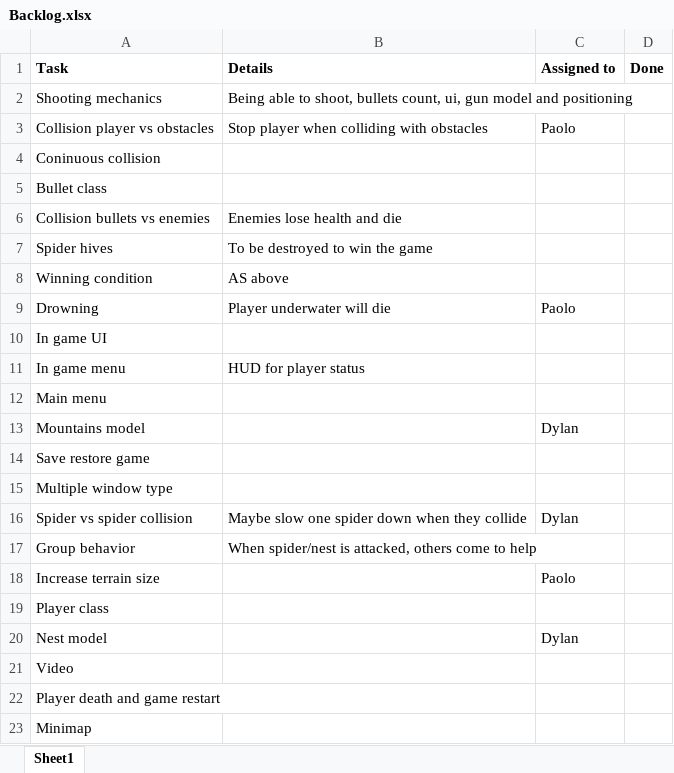
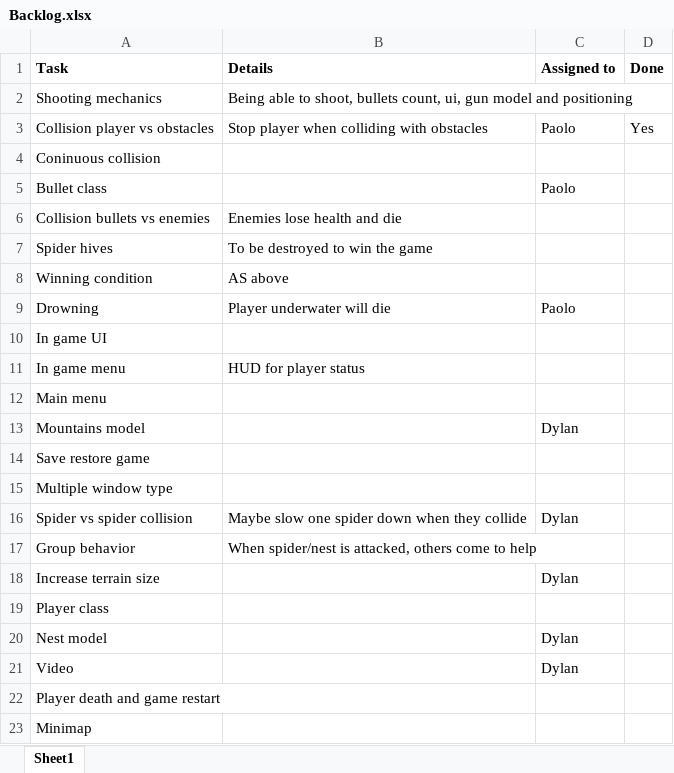
Before and after one commit to Paolo5150/397Project, an Excel workbook: Backlog.xlsx, sheet Sheet1, drawn as a sheet; values as stored, in another font and other column widths than the file's, no borders; the diff names each change by its address in the sheet, - before the commit and + after, or states it on an @@ line.

```diff
--- a/Backlog.xlsx (sheet Sheet1)
+++ b/Backlog.xlsx (sheet Sheet1)
-D3 (Done): (empty)
+D3 (Done): Yes
-C5 (Assigned to): (empty)
+C5 (Assigned to): Paolo
-C18 (Assigned to): Paolo
+C18 (Assigned to): Dylan
-C21 (Assigned to): (empty)
+C21 (Assigned to): Dylan
```
Also changed, not shown: 12 other files.
